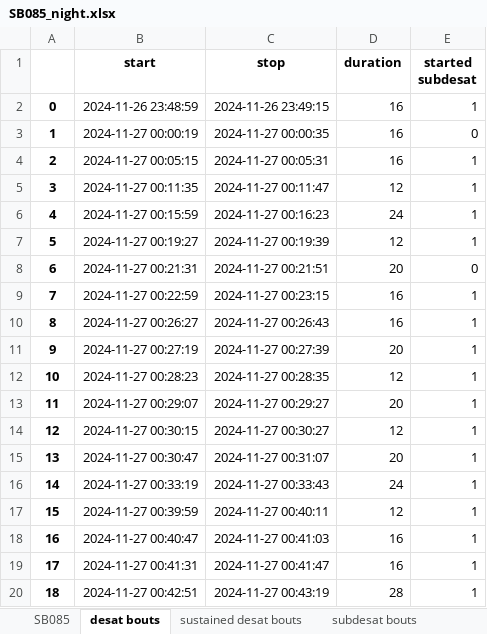
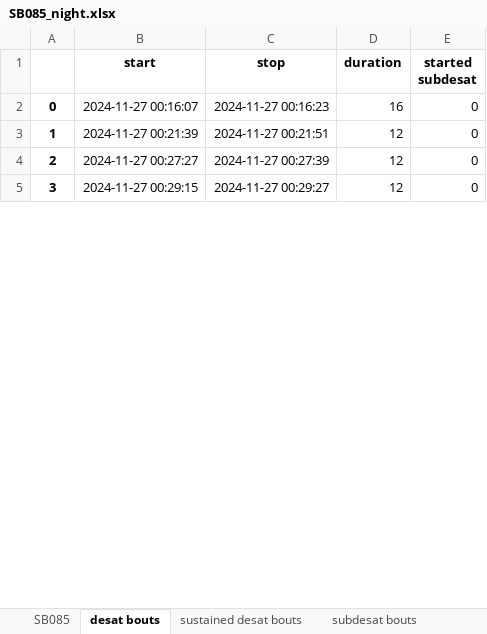
Before and after one commit to realchrisward/SASA, an Excel workbook: sample output/SB085_night.xlsx, sheet desat bouts, drawn as a sheet; only a part is shown; values as stored, in another font and other column widths than the file's, no borders; removed rows and columns are numbered as before the commit, all else as after; the diff covers the shown part only; the diff names each change by its address in the sheet, - before the commit and + after, or states it on an @@ line.

```diff
--- a/sample output/SB085_night.xlsx (sheet desat bouts)
+++ b/sample output/SB085_night.xlsx (sheet desat bouts)
-row 2: 0 | 2024-11-26 23:48:59 | 2024-11-26 23:49:15 | 16 | 1
@@ column A renumbered between rows 2 and 51 @@
-B2 (start): 2024-11-27 00:00:19
+B2 (start): 2024-11-27 00:16:07
-C2 (stop): 2024-11-27 00:00:35
+C2 (stop): 2024-11-27 00:16:23
-row 4: 2 | 2024-11-27 00:05:15 | 2024-11-27 00:05:31 | 16 | 1
-row 5: 3 | 2024-11-27 00:11:35 | 2024-11-27 00:11:47 | 12 | 1
-row 6: 4 | 2024-11-27 00:15:59 | 2024-11-27 00:16:23 | 24 | 1
-row 7: 5 | 2024-11-27 00:19:27 | 2024-11-27 00:19:39 | 12 | 1
-B3 (start): 2024-11-27 00:21:31
+B3 (start): 2024-11-27 00:21:39
-D3 (duration): 20
+D3 (duration): 12
-row 9: 7 | 2024-11-27 00:22:59 | 2024-11-27 00:23:15 | 16 | 1
-row 10: 8 | 2024-11-27 00:26:27 | 2024-11-27 00:26:43 | 16 | 1
-row 11: 9 | 2024-11-27 00:27:19 | 2024-11-27 00:27:39 | 20 | 1
-B4 (start): 2024-11-27 00:28:23
+B4 (start): 2024-11-27 00:27:27
-C4 (stop): 2024-11-27 00:28:35
+C4 (stop): 2024-11-27 00:27:39
-E4 (started subdesat): 1
+E4 (started subdesat): 0
-row 13: 11 | 2024-11-27 00:29:07 | 2024-11-27 00:29:27 | 20 | 1
-B5 (start): 2024-11-27 00:30:15
+B5 (start): 2024-11-27 00:29:15
-C5 (stop): 2024-11-27 00:30:27
+C5 (stop): 2024-11-27 00:29:27
-E5 (started subdesat): 1
+E5 (started subdesat): 0
-row 15: 13 | 2024-11-27 00:30:47 | 2024-11-27 00:31:07 | 20 | 1
-row 16: 14 | 2024-11-27 00:33:19 | 2024-11-27 00:33:43 | 24 | 1
-row 17: 15 | 2024-11-27 00:39:59 | 2024-11-27 00:40:11 | 12 | 1
-row 18: 16 | 2024-11-27 00:40:47 | 2024-11-27 00:41:03 | 16 | 1
-row 19: 17 | 2024-11-27 00:41:31 | 2024-11-27 00:41:47 | 16 | 1
-row 20: 18 | 2024-11-27 00:42:51 | 2024-11-27 00:43:19 | 28 | 1
```
Also changed, not shown: 27 added rows, 70 removed rows and 59 edited cells elsewhere in this sheet, sheet SB085, sheet subdesat bouts, sheet sustained subdesat bouts, sheet sustained desat bouts, sheet summary, sample output/SB001_night.xlsx, sample output/SB006_night.xlsx, 39 other files.
